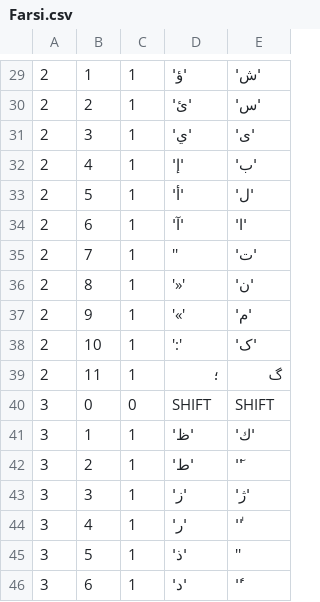
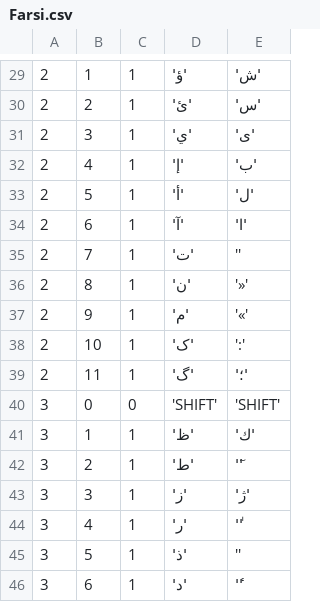
Before and after one commit to glebite/keyboarder, a CSV file: src/Farsi.csv, drawn as a sheet; only a part is shown, gaps mark what is left out.

Commit message:
Cleanup of the Farsi.csv file, debugging method added.

```diff
--- a/src/Farsi.csv
+++ b/src/Farsi.csv
@@ -34,8 +34,8 @@
 2,6,1,'آ','ا'
-2,7,1,'','ت'
-2,8,1,'»','ن'
-2,9,1,'«','م'
-2,10,1,':','ک'
-2,11,1,"؛","گ"
-3,0,0,"SHIFT","SHIFT"
+2,7,1,'ت',''
+2,8,1,'ن','»'
+2,9,1,'م','«'
+2,10,1,'ک',':'
+2,11,1,'گ','؛'
+3,0,0,'SHIFT','SHIFT'
 3,1,1,'ظ','ك'
```
Also changed, not shown: 1 other file.
